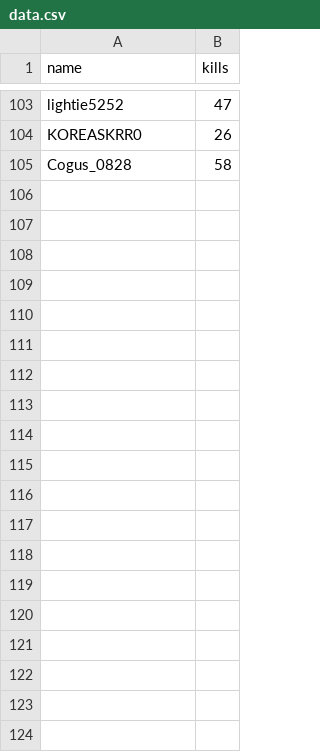
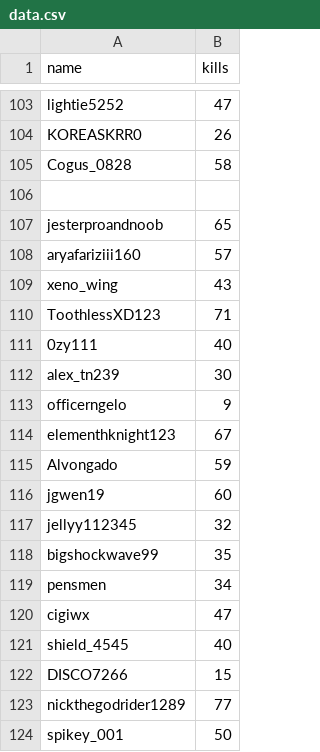
Before and after one commit to cakethehuman/brunswick-audit, a CSV file: special spikey/data.csv, drawn as a sheet; only a part is shown, gaps mark what is left out; the diff covers the shown part only.

```diff
--- a/special spikey/data.csv
+++ b/special spikey/data.csv
@@ -105 +105,20 @@ KOREASKRR0,26
 Cogus_0828,58
+
+jesterproandnoob,65
+aryafariziii160,57
+xeno_wing,43
+ToothlessXD123,71
+0zy111,40
+alex_tn239,30
+officerngelo,9
+elementhknight123,67
+Alvongado,59
+jgwen19,60
+jellyy112345,32
+bigshockwave99,35
+pensmen,34
+cigiwx,47
+shield_4545,40
+DISCO7266,15
+nickthegodrider1289,77
+spikey_001,50
```
Also changed, not shown: 64 added rows elsewhere in this file, special spikey/avg.csv, special spikey/real_data.csv, 6 other files.
